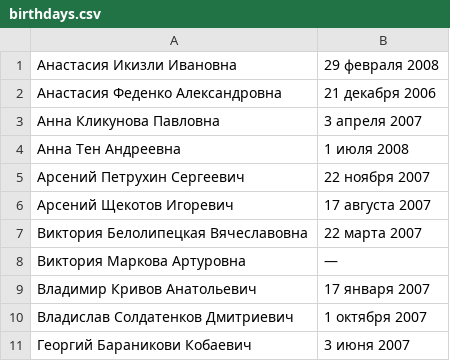
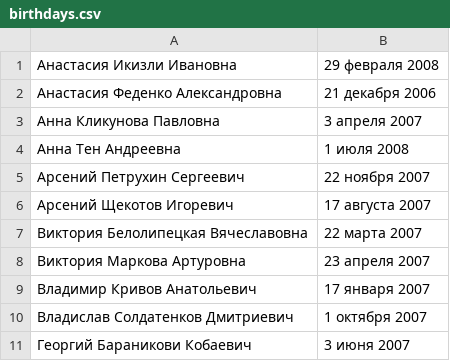
Before and after one commit to Dedstate/Birthday_date_website, a CSV file: docs/birthdays.csv, drawn as a sheet; only a part is shown.

```diff
--- a/docs/birthdays.csv
+++ b/docs/birthdays.csv
@@ -7,3 +7,3 @@
 Виктория Белолипецкая Вячеславовна,22 марта 2007
-Виктория Маркова Артуровна,—
+Виктория Маркова Артуровна,23 апреля 2007
 Владимир Кривов Анатольевич,17 января 2007
```
Also changed, not shown: public/birthdays.csv.
